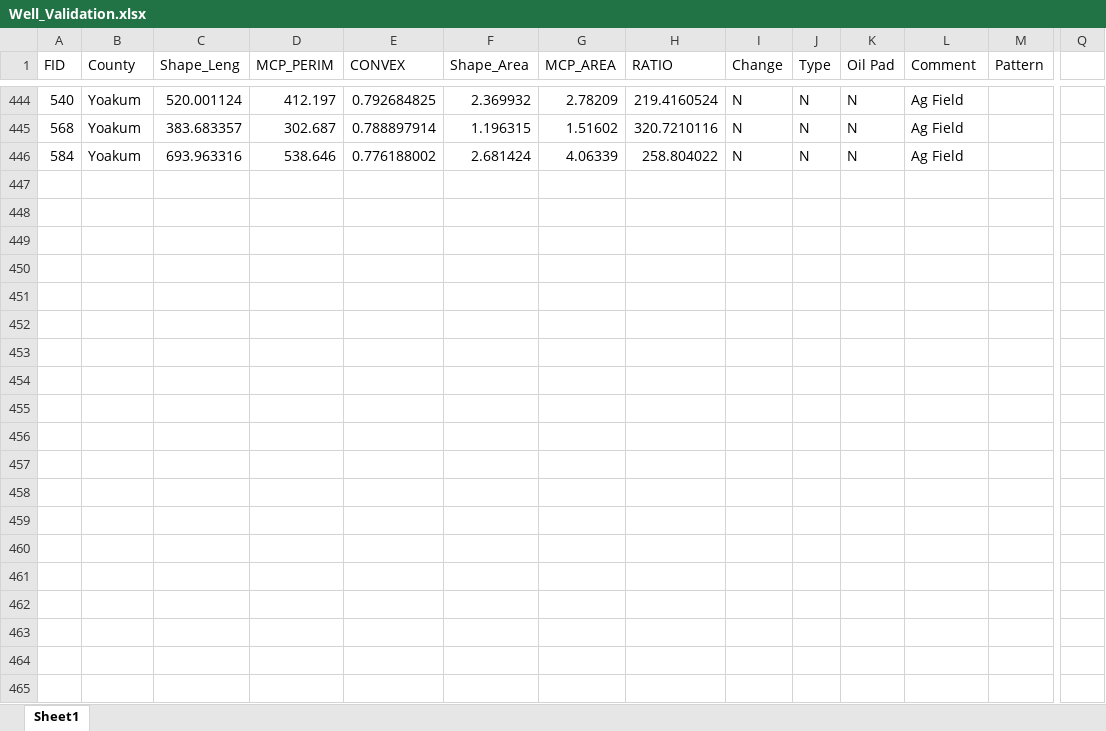
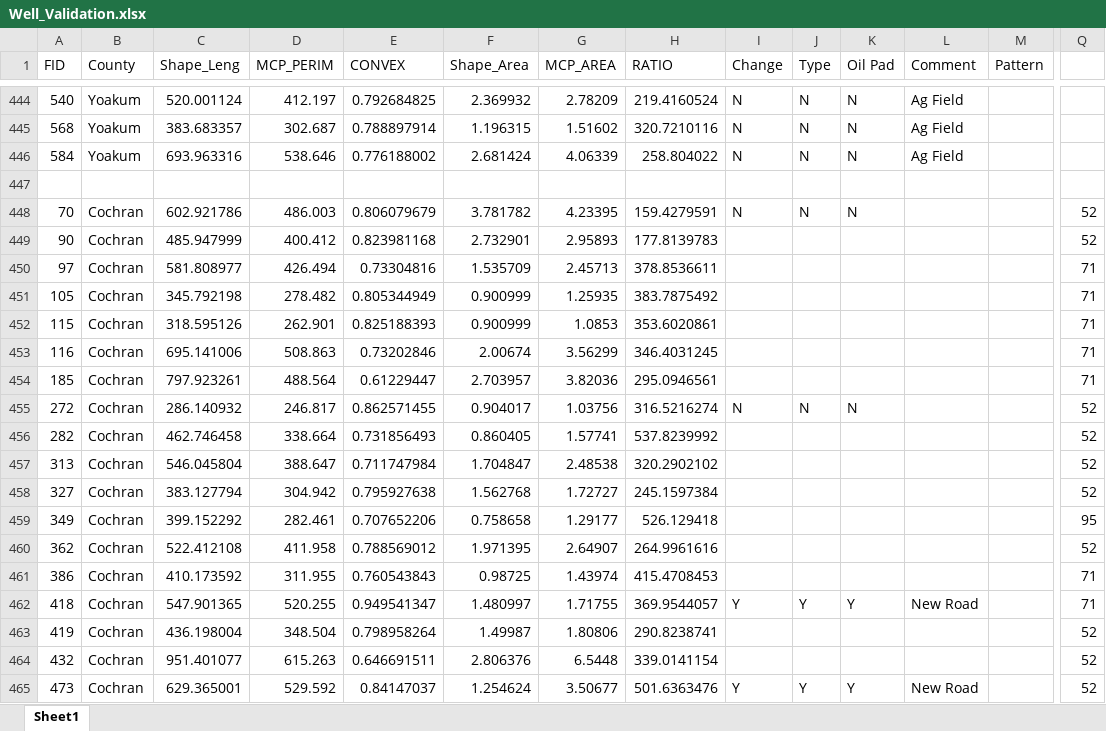
Before and after one commit to mjevans26/LPC_delisting, an Excel workbook: Well_Validation.xlsx, sheet Sheet1, drawn as a sheet; only a part is shown, gaps mark what is left out; values as stored, in another font and other column widths than the file's, no borders; rows hold the shown columns only; the diff covers the shown part only; the diff names each change by its address in the sheet, - before the commit and + after, or states it on an @@ line.

Commit message:
Data and code for change detection evaluation

```diff
--- a/Well_Validation.xlsx (sheet Sheet1)
+++ b/Well_Validation.xlsx (sheet Sheet1)
+row 447: (empty)
+row 448: 70 | Cochran | 602.921786 | 486.003 | 0.806079679 | 3.781782 | 4.23395 | 159.4279591 | N | N | N |  |  | 52
+row 449: 90 | Cochran | 485.947999 | 400.412 | 0.823981168 | 2.732901 | 2.95893 | 177.8139783 |  |  |  |  |  | 52
+row 450: 97 | Cochran | 581.808977 | 426.494 | 0.73304816 | 1.535709 | 2.45713 | 378.8536611 |  |  |  |  |  | 71
+row 451: 105 | Cochran | 345.792198 | 278.482 | 0.805344949 | 0.900999 | 1.25935 | 383.7875492 |  |  |  |  |  | 71
+row 452: 115 | Cochran | 318.595126 | 262.901 | 0.825188393 | 0.900999 | 1.0853 | 353.6020861 |  |  |  |  |  | 71
+row 453: 116 | Cochran | 695.141006 | 508.863 | 0.73202846 | 2.00674 | 3.56299 | 346.4031245 |  |  |  |  |  | 71
+row 454: 185 | Cochran | 797.923261 | 488.564 | 0.61229447 | 2.703957 | 3.82036 | 295.0946561 |  |  |  |  |  | 71
+row 455: 272 | Cochran | 286.140932 | 246.817 | 0.862571455 | 0.904017 | 1.03756 | 316.5216274 | N | N | N |  |  | 52
+row 456: 282 | Cochran | 462.746458 | 338.664 | 0.731856493 | 0.860405 | 1.57741 | 537.8239992 |  |  |  |  |  | 52
+row 457: 313 | Cochran | 546.045804 | 388.647 | 0.711747984 | 1.704847 | 2.48538 | 320.2902102 |  |  |  |  |  | 52
+row 458: 327 | Cochran | 383.127794 | 304.942 | 0.795927638 | 1.562768 | 1.72727 | 245.1597384 |  |  |  |  |  | 52
+row 459: 349 | Cochran | 399.152292 | 282.461 | 0.707652206 | 0.758658 | 1.29177 | 526.129418 |  |  |  |  |  | 95
+row 460: 362 | Cochran | 522.412108 | 411.958 | 0.788569012 | 1.971395 | 2.64907 | 264.9961616 |  |  |  |  |  | 52
+row 461: 386 | Cochran | 410.173592 | 311.955 | 0.760543843 | 0.98725 | 1.43974 | 415.4708453 |  |  |  |  |  | 71
+row 462: 418 | Cochran | 547.901365 | 520.255 | 0.949541347 | 1.480997 | 1.71755 | 369.9544057 | Y | Y | Y | New Road |  | 71
+row 463: 419 | Cochran | 436.198004 | 348.504 | 0.798958264 | 1.49987 | 1.80806 | 290.8238741 |  |  |  |  |  | 52
+row 464: 432 | Cochran | 951.401077 | 615.263 | 0.646691511 | 2.806376 | 6.5448 | 339.0141154 |  |  |  |  |  | 52
+row 465: 473 | Cochran | 629.365001 | 529.592 | 0.84147037 | 1.254624 | 3.50677 | 501.6363476 | Y | Y | Y | New Road |  | 52
```
Also changed, not shown: 29 added rows and 32 edited cells elsewhere in this sheet, 4 other files.
